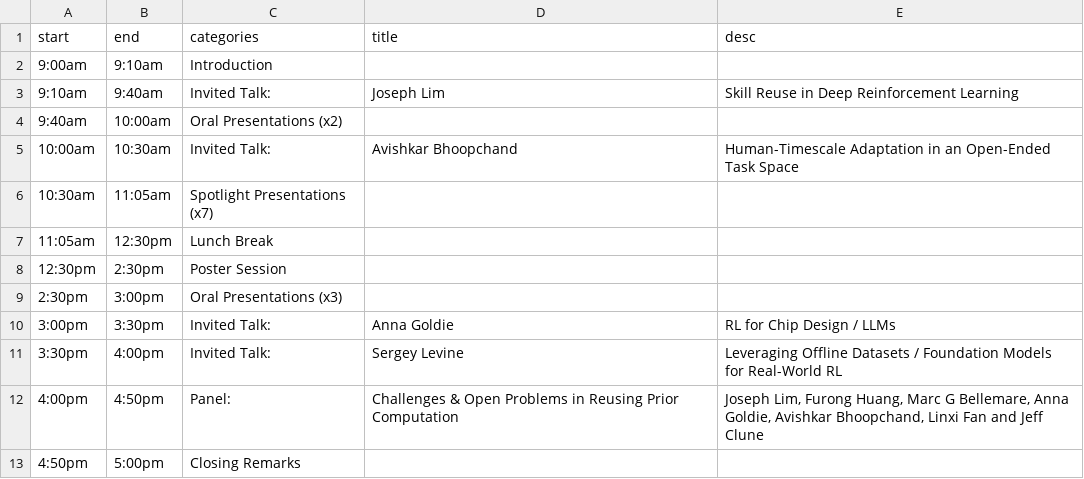
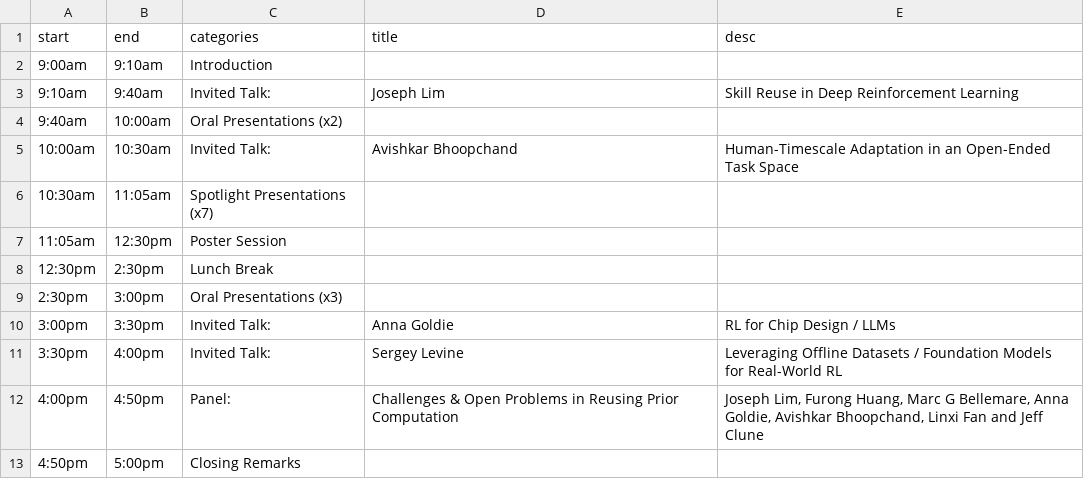
Before and after one commit to reincarnating-rl/reincarnating-rl.github.io, a CSV file: _data/schedule.csv, drawn as a sheet.

Commit message:
Update schedule.csv

```diff
--- a/_data/schedule.csv
+++ b/_data/schedule.csv
@@ -6,4 +6,4 @@ start,end,categories,title,desc
 10:30am,11:05am,Spotlight Presentations (x7),,
-11:05am,12:30pm,Lunch Break,,
-12:30pm,2:30pm,Poster Session,,
+11:05am,12:30pm,Poster Session,,
+12:30pm,2:30pm,Lunch Break,,
 2:30pm,3:00pm,Oral Presentations (x3),,
```
